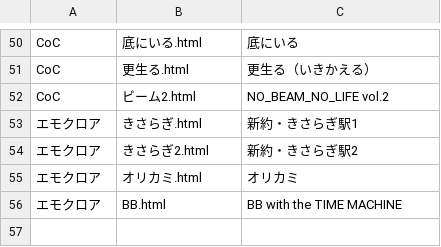
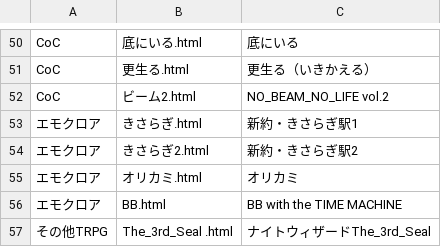
Before and after one commit to akaneyua/trpg_log, a CSV file: log_html/log_data.csv, drawn as a sheet; only a part is shown, gaps mark what is left out.

Commit message:
Add files via upload

```diff
--- a/log_html/log_data.csv
+++ b/log_html/log_data.csv
@@ -56 +56,2 @@ CoC,ビーム2.html,NO_BEAM_NO_LIFE vol.2
 エモクロア,BB.html,BB with the TIME MACHINE
+その他TRPG,The_3rd_Seal .html,ナイトウィザードThe_3rd_Seal
```
